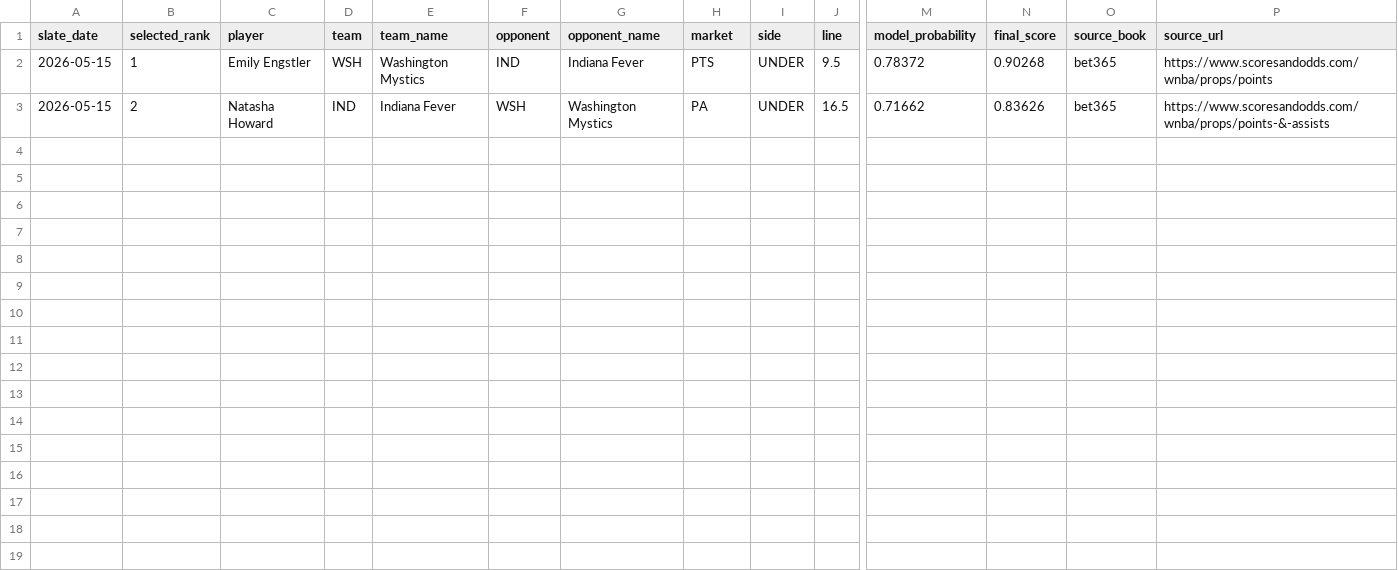
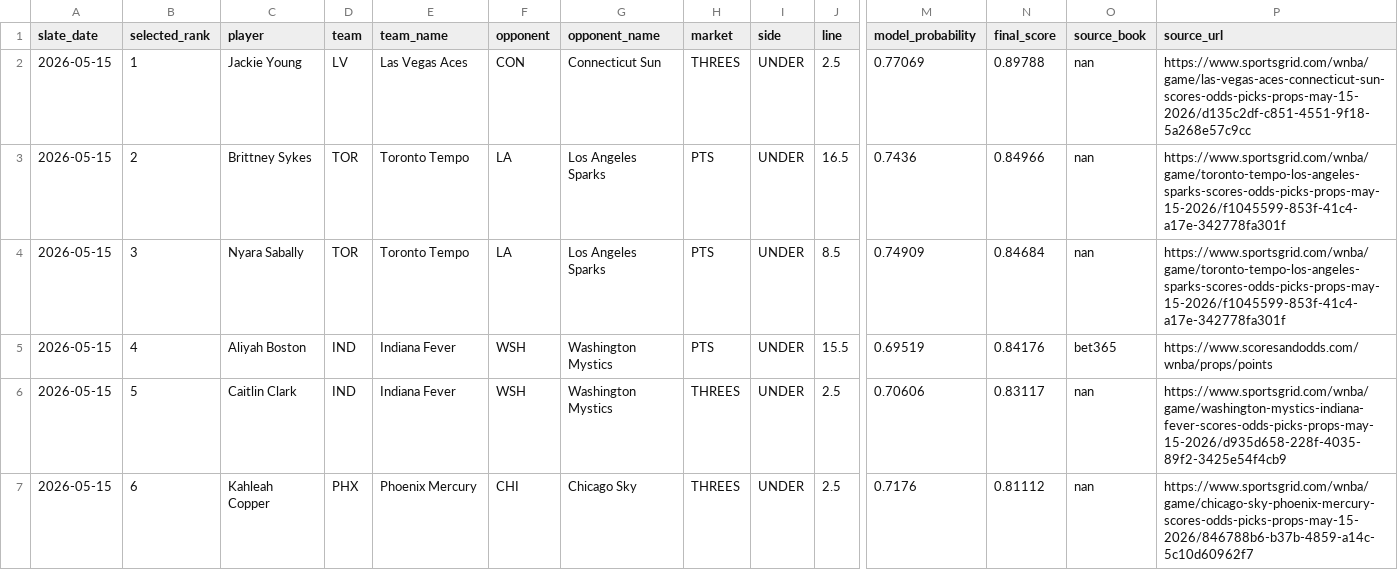
Before and after one commit to testqgw/SCP, a CSV file: wnba/output/current-settlement.csv, drawn as a sheet; only a part is shown, gaps mark what is left out; rows hold the shown columns only; the diff names each change by its address in the sheet, - before the commit and + after, or states it on an @@ line.

```diff
--- a/wnba/output/current-settlement.csv
+++ b/wnba/output/current-settlement.csv
-C2 (player): Emily Engstler
+C2 (player): Jackie Young
-D2 (team): WSH
+D2 (team): LV
-E2 (team_name): Washington Mystics
+E2 (team_name): Las Vegas Aces
-F2 (opponent): IND
+F2 (opponent): CON
-G2 (opponent_name): Indiana Fever
+G2 (opponent_name): Connecticut Sun
-H2 (market): PTS
+H2 (market): THREES
-J2 (line): 9.5
+J2 (line): 2.5
-M2 (model_probability): 0.78372
+M2 (model_probability): 0.77069
-N2 (final_score): 0.90268
+N2 (final_score): 0.89788
-O2:O3 (source_book): bet365
+O2:O3 (source_book): nan
-P2 (source_url): https://www.scoresandodds.com/wnba/props/points
+P2 (source_url): https://www.sportsgrid.com/wnba/game/las-vegas-aces-connecticut-sun-scores-odds-picks-props-may-15-2026/d135c2df-c851-4551-9f18-5a268e57c9cc
-C3 (player): Natasha Howard
+C3 (player): Brittney Sykes
-D3 (team): IND
+D3 (team): TOR
-E3 (team_name): Indiana Fever
+E3 (team_name): Toronto Tempo
-F3 (opponent): WSH
+F3 (opponent): LA
-G3 (opponent_name): Washington Mystics
+G3 (opponent_name): Los Angeles Sparks
-H3 (market): PA
+H3 (market): PTS
-M3 (model_probability): 0.71662
+M3 (model_probability): 0.7436
-N3 (final_score): 0.83626
+N3 (final_score): 0.84966
-P3 (source_url): https://www.scoresandodds.com/wnba/props/points-&-assists
+P3 (source_url): https://www.sportsgrid.com/wnba/game/toronto-tempo-los-angeles-sparks-scores-odds-picks-props-may-15-2026/f1045599-853f-41c4-a17e-342778fa301f
+row 4: 2026-05-15 | 3 | Nyara Sabally | TOR | Toronto Tempo | LA | Los Angeles Sparks | PTS | UNDER | 8.5 | 0.74909 | 0.84684 | nan | https://www.sportsgrid.com/wnba/game/toronto-tempo-los-angeles-sparks-scores-odds-picks-props-may-15-2026/f1045599-853f-41c4-a17e-342778fa301f
+row 5: 2026-05-15 | 4 | Aliyah Boston | IND | Indiana Fever | WSH | Washington Mystics | PTS | UNDER | 15.5 | 0.69519 | 0.84176 | bet365 | https://www.scoresandodds.com/wnba/props/points
+row 6: 2026-05-15 | 5 | Caitlin Clark | IND | Indiana Fever | WSH | Washington Mystics | THREES | UNDER | 2.5 | 0.70606 | 0.83117 | nan | https://www.sportsgrid.com/wnba/game/washington-mystics-indiana-fever-scores-odds-picks-props-may-15-2026/d935d658-228f-4035-89f2-3425e54f4cb9
+row 7: 2026-05-15 | 6 | Kahleah Copper | PHX | Phoenix Mercury | CHI | Chicago Sky | THREES | UNDER | 2.5 | 0.7176 | 0.81112 | nan | https://www.sportsgrid.com/wnba/game/chicago-sky-phoenix-mercury-scores-odds-picks-props-may-15-2026/846788b6-b37b-4859-a14c-5c10d60962f7
```
Also changed, not shown: wnba/data/current/expanded_board_2026-05-15.csv, wnba/output/current-card.csv, 6 other files.
